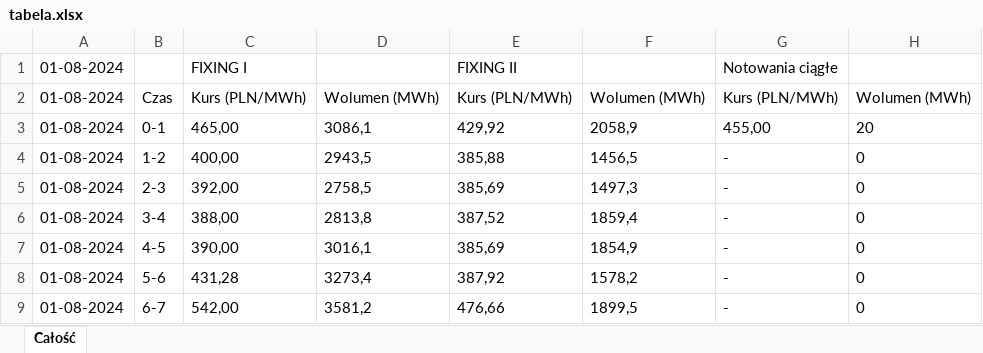
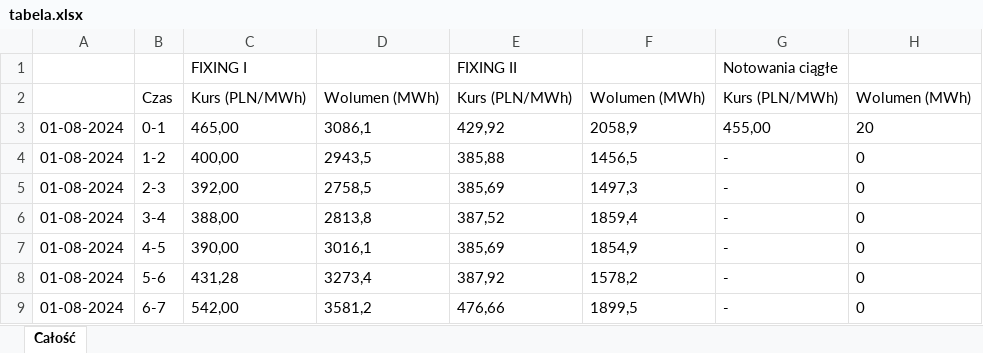
Before and after one commit to grzegorz-muszynski/tge, an Excel workbook: tabela.xlsx, sheet Całość, drawn as a sheet; only a part is shown; values as stored, in another font and other column widths than the file's, no borders; the diff names each change by its address in the sheet, - before the commit and + after, or states it on an @@ line.

```diff
--- a/tabela.xlsx (sheet Całość)
+++ b/tabela.xlsx (sheet Całość)
-A1:A2: 01-08-2024
+A1:A2: (empty)
```
Also changed, not shown: 1 other file.
